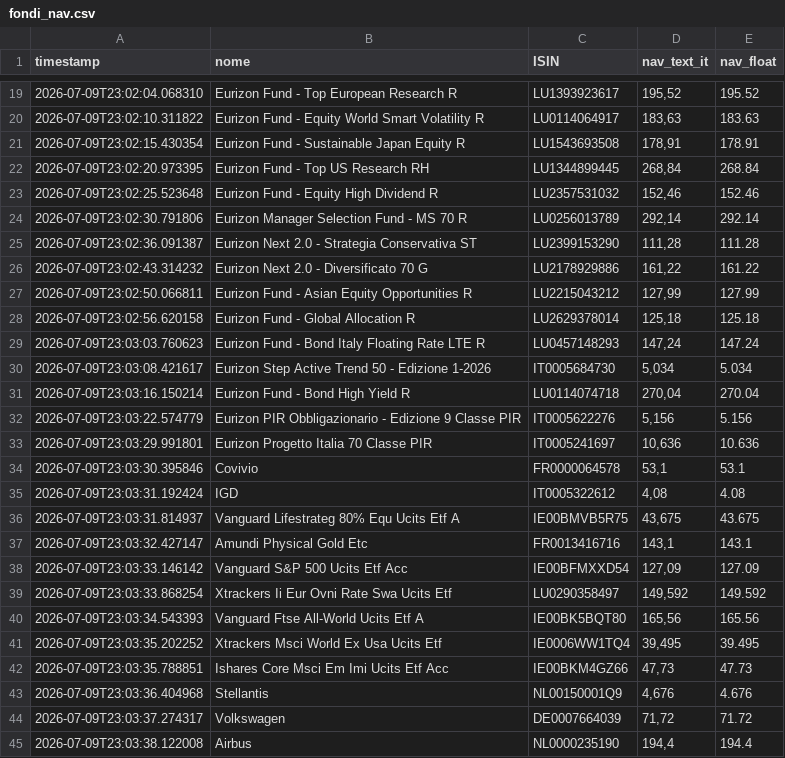
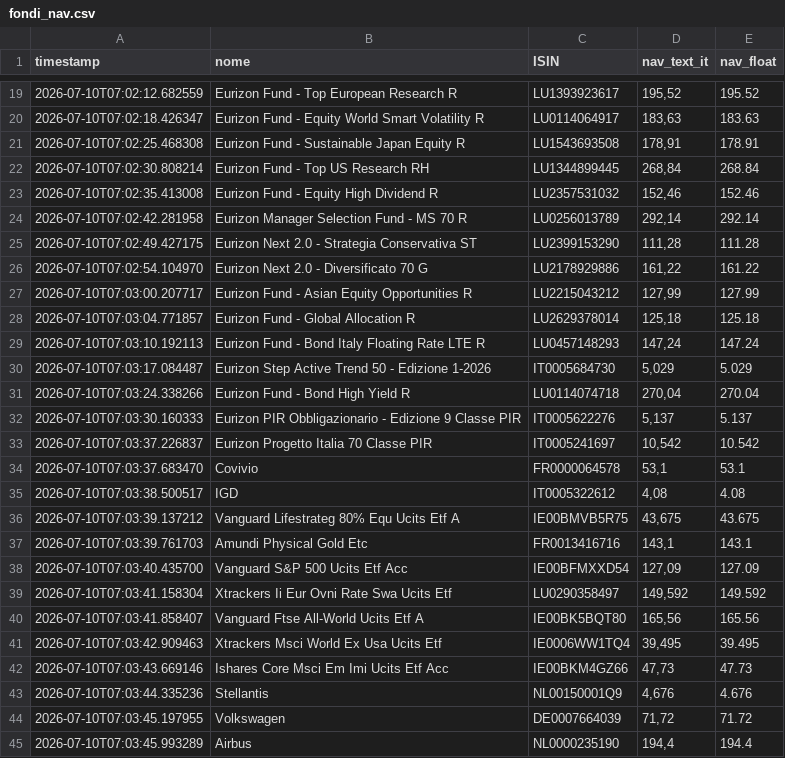
Before and after one commit to Marchino1978/portfolio, a CSV file: data/fondi_nav.csv, drawn as a sheet; only a part is shown, gaps mark what is left out; the diff covers the shown part only.

Commit message:
fix

```diff
--- a/data/fondi_nav.csv
+++ b/data/fondi_nav.csv
@@ -19,27 +19,27 @@ timestamp;nome;ISIN;nav_text_it;nav_float
-2026-07-09T23:02:04.068310;Eurizon Fund - Top European Research R;LU1393923617;195,52;195.52
-2026-07-09T23:02:10.311822;Eurizon Fund - Equity World Smart Volatility R;LU0114064917;183,63;183.63
-2026-07-09T23:02:15.430354;Eurizon Fund - Sustainable Japan Equity R;LU1543693508;178,91;178.91
-2026-07-09T23:02:20.973395;Eurizon Fund - Top US Research RH;LU1344899445;268,84;268.84
-2026-07-09T23:02:25.523648;Eurizon Fund - Equity High Dividend R;LU2357531032;152,46;152.46
-2026-07-09T23:02:30.791806;Eurizon Manager Selection Fund - MS 70 R;LU0256013789;292,14;292.14
-2026-07-09T23:02:36.091387;Eurizon Next 2.0 - Strategia Conservativa ST;LU2399153290;111,28;111.28
-2026-07-09T23:02:43.314232;Eurizon Next 2.0 - Diversificato 70 G;LU2178929886;161,22;161.22
-2026-07-09T23:02:50.066811;Eurizon Fund - Asian Equity Opportunities R;LU2215043212;127,99;127.99
-2026-07-09T23:02:56.620158;Eurizon Fund - Global Allocation R;LU2629378014;125,18;125.18
-2026-07-09T23:03:03.760623;Eurizon Fund - Bond Italy Floating Rate LTE R;LU0457148293;147,24;147.24
-2026-07-09T23:03:08.421617;Eurizon Step Active Trend 50 - Edizione 1-2026;IT0005684730;5,034;5.034
-2026-07-09T23:03:16.150214;Eurizon Fund - Bond High Yield R;LU0114074718;270,04;270.04
-2026-07-09T23:03:22.574779;Eurizon PIR Obbligazionario - Edizione 9 Classe PIR;IT0005622276;5,156;5.156
-2026-07-09T23:03:29.991801;Eurizon Progetto Italia 70 Classe PIR;IT0005241697;10,636;10.636
-2026-07-09T23:03:30.395846;Covivio;FR0000064578;53,1;53.1
-2026-07-09T23:03:31.192424;IGD;IT0005322612;4,08;4.08
-2026-07-09T23:03:31.814937;Vanguard Lifestrateg 80% Equ Ucits Etf A;IE00BMVB5R75;43,675;43.675
-2026-07-09T23:03:32.427147;Amundi Physical Gold Etc;FR0013416716;143,1;143.1
-2026-07-09T23:03:33.146142;Vanguard S&P 500 Ucits Etf Acc;IE00BFMXXD54;127,09;127.09
-2026-07-09T23:03:33.868254;Xtrackers Ii Eur Ovni Rate Swa Ucits Etf;LU0290358497;149,592;149.592
-2026-07-09T23:03:34.543393;Vanguard Ftse All-World Ucits Etf A;IE00BK5BQT80;165,56;165.56
-2026-07-09T23:03:35.202252;Xtrackers Msci World Ex Usa Ucits Etf;IE0006WW1TQ4;39,495;39.495
-2026-07-09T23:03:35.788851;Ishares Core Msci Em Imi Ucits Etf Acc;IE00BKM4GZ66;47,73;47.73
-2026-07-09T23:03:36.404968;Stellantis;NL00150001Q9;4,676;4.676
-2026-07-09T23:03:37.274317;Volkswagen;DE0007664039;71,72;71.72
-2026-07-09T23:03:38.122008;Airbus;NL0000235190;194,4;194.4
+2026-07-10T07:02:12.682559;Eurizon Fund - Top European Research R;LU1393923617;195,52;195.52
+2026-07-10T07:02:18.426347;Eurizon Fund - Equity World Smart Volatility R;LU0114064917;183,63;183.63
+2026-07-10T07:02:25.468308;Eurizon Fund - Sustainable Japan Equity R;LU1543693508;178,91;178.91
+2026-07-10T07:02:30.808214;Eurizon Fund - Top US Research RH;LU1344899445;268,84;268.84
+2026-07-10T07:02:35.413008;Eurizon Fund - Equity High Dividend R;LU2357531032;152,46;152.46
+2026-07-10T07:02:42.281958;Eurizon Manager Selection Fund - MS 70 R;LU0256013789;292,14;292.14
+2026-07-10T07:02:49.427175;Eurizon Next 2.0 - Strategia Conservativa ST;LU2399153290;111,28;111.28
+2026-07-10T07:02:54.104970;Eurizon Next 2.0 - Diversificato 70 G;LU2178929886;161,22;161.22
+2026-07-10T07:03:00.207717;Eurizon Fund - Asian Equity Opportunities R;LU2215043212;127,99;127.99
+2026-07-10T07:03:04.771857;Eurizon Fund - Global Allocation R;LU2629378014;125,18;125.18
+2026-07-10T07:03:10.192113;Eurizon Fund - Bond Italy Floating Rate LTE R;LU0457148293;147,24;147.24
+2026-07-10T07:03:17.084487;Eurizon Step Active Trend 50 - Edizione 1-2026;IT0005684730;5,029;5.029
+2026-07-10T07:03:24.338266;Eurizon Fund - Bond High Yield R;LU0114074718;270,04;270.04
+2026-07-10T07:03:30.160333;Eurizon PIR Obbligazionario - Edizione 9 Classe PIR;IT0005622276;5,137;5.137
+2026-07-10T07:03:37.226837;Eurizon Progetto Italia 70 Classe PIR;IT0005241697;10,542;10.542
+2026-07-10T07:03:37.683470;Covivio;FR0000064578;53,1;53.1
+2026-07-10T07:03:38.500517;IGD;IT0005322612;4,08;4.08
+2026-07-10T07:03:39.137212;Vanguard Lifestrateg 80% Equ Ucits Etf A;IE00BMVB5R75;43,675;43.675
+2026-07-10T07:03:39.761703;Amundi Physical Gold Etc;FR0013416716;143,1;143.1
+2026-07-10T07:03:40.435700;Vanguard S&P 500 Ucits Etf Acc;IE00BFMXXD54;127,09;127.09
+2026-07-10T07:03:41.158304;Xtrackers Ii Eur Ovni Rate Swa Ucits Etf;LU0290358497;149,592;149.592
+2026-07-10T07:03:41.858407;Vanguard Ftse All-World Ucits Etf A;IE00BK5BQT80;165,56;165.56
+2026-07-10T07:03:42.909463;Xtrackers Msci World Ex Usa Ucits Etf;IE0006WW1TQ4;39,495;39.495
+2026-07-10T07:03:43.669146;Ishares Core Msci Em Imi Ucits Etf Acc;IE00BKM4GZ66;47,73;47.73
+2026-07-10T07:03:44.335236;Stellantis;NL00150001Q9;4,676;4.676
+2026-07-10T07:03:45.197955;Volkswagen;DE0007664039;71,72;71.72
+2026-07-10T07:03:45.993289;Airbus;NL0000235190;194,4;194.4
```
Also changed, not shown: 9 added rows, 9 removed rows and 21 edited cells elsewhere in this file.
